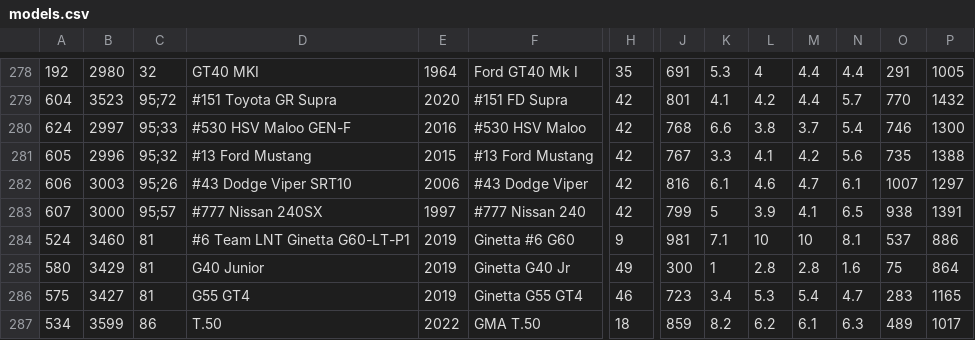
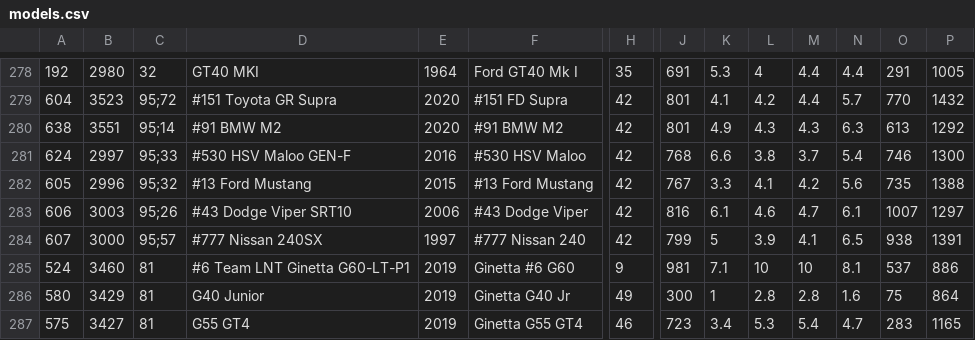
Before and after one commit to AmiralPatate/FM23Data, a CSV file: StandaloneToolbox/data/fm8/models.csv, drawn as a sheet; only a part is shown, gaps mark what is left out; the shorter side is filled out with more unchanged rows; rows hold the shown columns only; the diff names each change by its address in the sheet, - before the commit and + after, or states it on an @@ line.

Commit message:
Automatic data update 25-01-09@20:15

```diff
--- a/StandaloneToolbox/data/fm8/models.csv
+++ b/StandaloneToolbox/data/fm8/models.csv
+row 280: 638 | 3551 | 95;14 | #91 BMW M2 | 2020 | #91 BMW M2 | 42 | 801 | 4.9 | 4.3 | 4.3 | 6.3 | 613 | 1292
```
